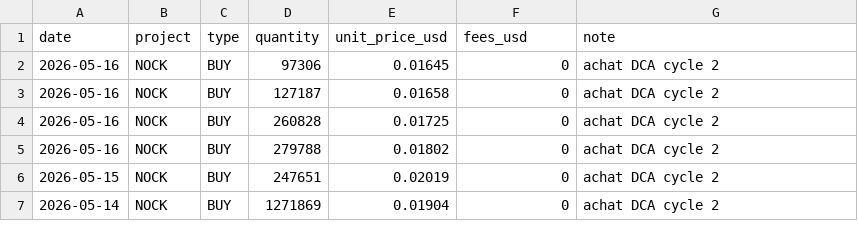
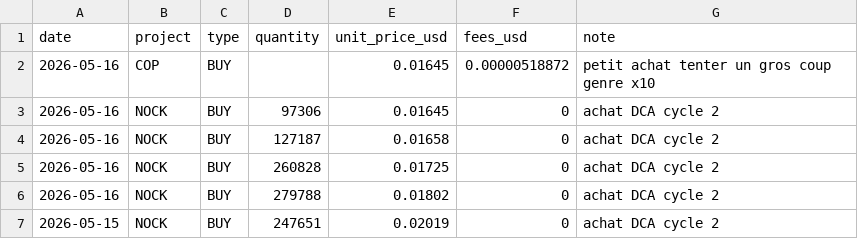
Before and after one commit to bwminingae/portfolio, a CSV file: data_transactions.csv, drawn as a sheet; only a part is shown; the shorter side is filled out with more unchanged rows; the diff names each change by its address in the sheet, - before the commit and + after, or states it on an @@ line.

Commit message:
Update data_transactions.csv

```diff
--- a/data_transactions.csv
+++ b/data_transactions.csv
+row 2: 2026-05-16 | COP | BUY |  | 0.01645 | 0.00000518872 | petit achat tenter un gros coup genre x10
```
